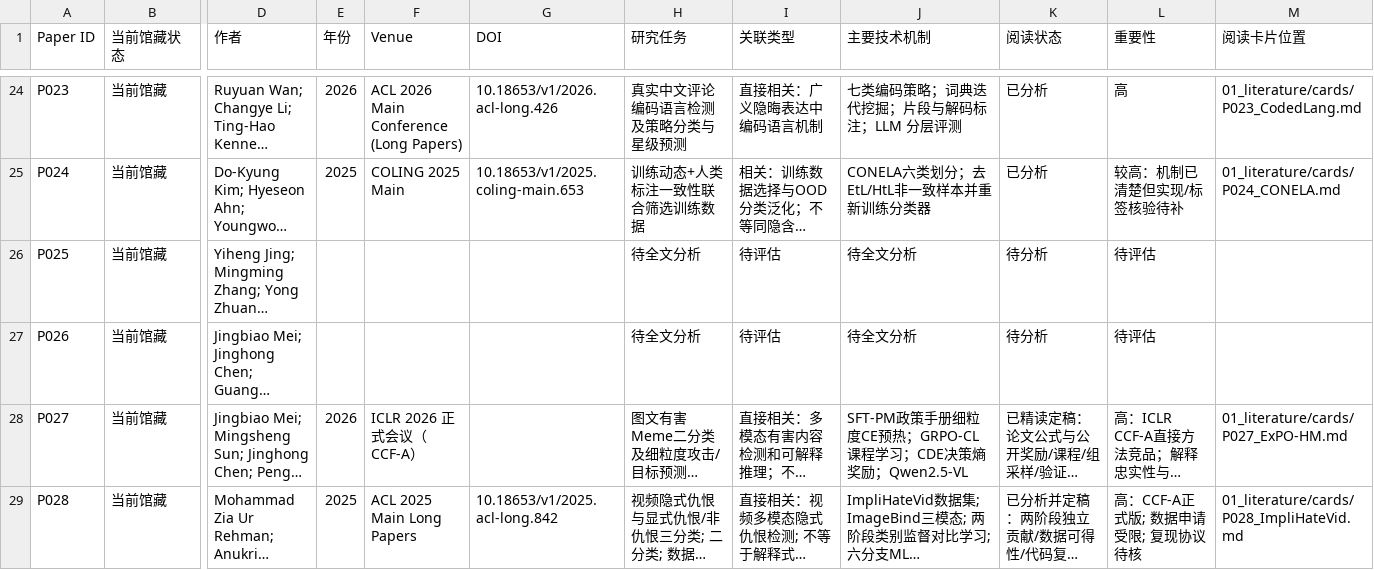
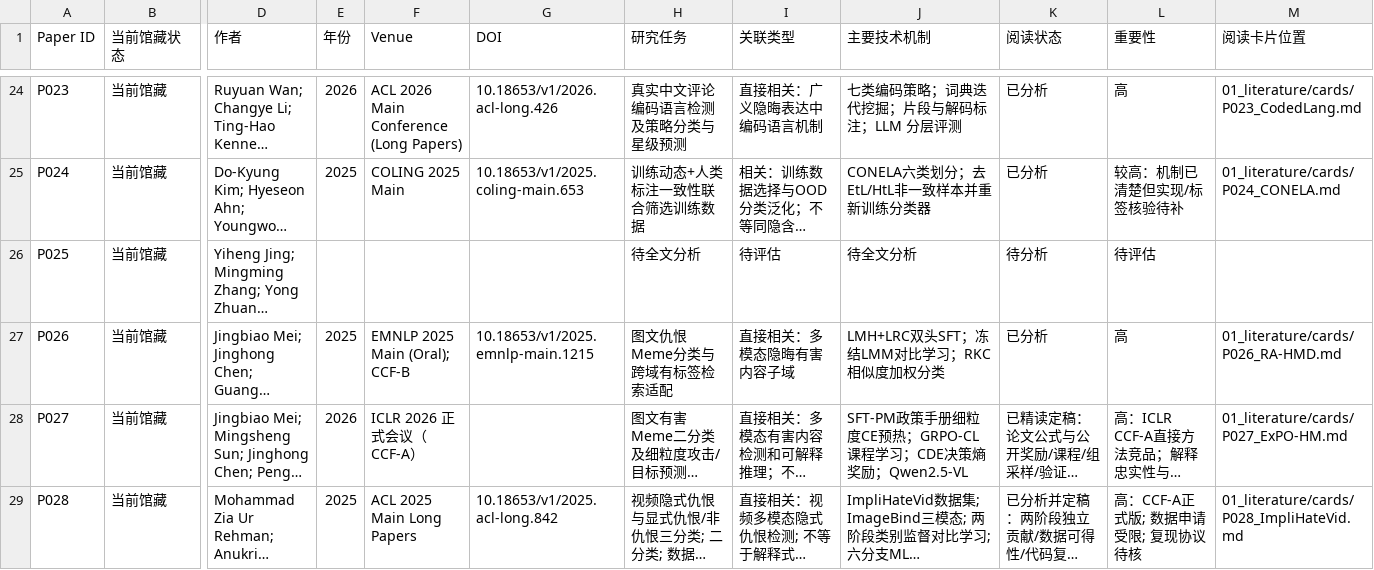
Before and after one commit to YuSun-WK/implicit-content-research, a CSV file: 01_literature/papers.csv, drawn as a sheet; only a part is shown, gaps mark what is left out; long unchanged cells end in …; the diff names each change by its address in the sheet, - before the commit and + after, or states it on an @@ line.

Commit message:
index(P026): mark EMNLP 2025 paper finalized

```diff
--- a/01_literature/papers.csv
+++ b/01_literature/papers.csv
-E27 (年份): (empty)
+E27 (年份): 2025
-F27 (Venue): (empty)
+F27 (Venue): EMNLP 2025 Main (Oral); CCF-B
-G27 (DOI): (empty)
+G27 (DOI): 10.18653/v1/2025.emnlp-main.1215
-H27 (研究任务): 待全文分析
+H27 (研究任务): 图文仇恨Meme分类与跨域有标签检索适配
-I27 (关联类型): 待评估
+I27 (关联类型): 直接相关：多模态隐晦有害内容子域
-J27 (主要技术机制): 待全文分析
+J27 (主要技术机制): LMH+LRC双头SFT；冻结LMM对比学习；RKC相似度加权分类
-K27 (阅读状态): 待分析
+K27 (阅读状态): 已分析
-L27 (重要性): 待评估
+L27 (重要性): 高
-M27 (阅读卡片位置): (empty)
+M27 (阅读卡片位置): 01_literature/cards/P026_RA-HMD.md
```
